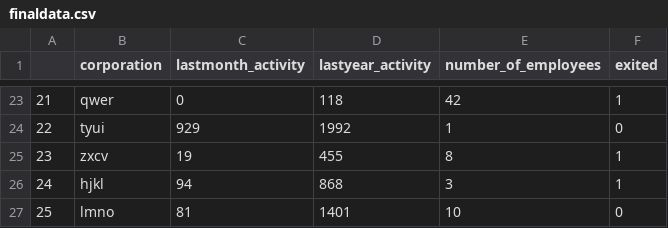
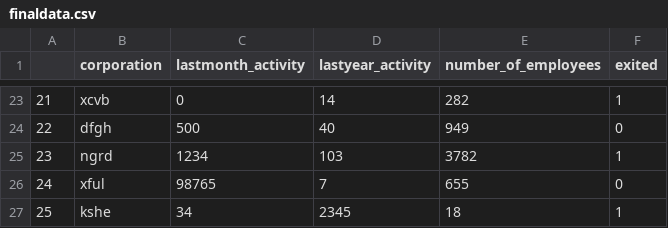
Before and after one commit to hubidu/project-dynamic-risk-assessment, a CSV file: ingesteddata/finaldata.csv, drawn as a sheet; only a part is shown, gaps mark what is left out; the diff covers the shown part only.

```diff
--- a/ingesteddata/finaldata.csv
+++ b/ingesteddata/finaldata.csv
@@ -23,5 +23,5 @@
-21,qwer,0,118,42,1
-22,tyui,929,1992,1,0
-23,zxcv,19,455,8,1
-24,hjkl,94,868,3,1
-25,lmno,81,1401,10,0
+21,xcvb,0,14,282,1
+22,dfgh,500,40,949,0
+23,ngrd,1234,103,3782,1
+24,xful,98765,7,655,0
+25,kshe,34,2345,18,1
```
Also changed, not shown: 96 edited cells elsewhere in this file, 14 other files.
